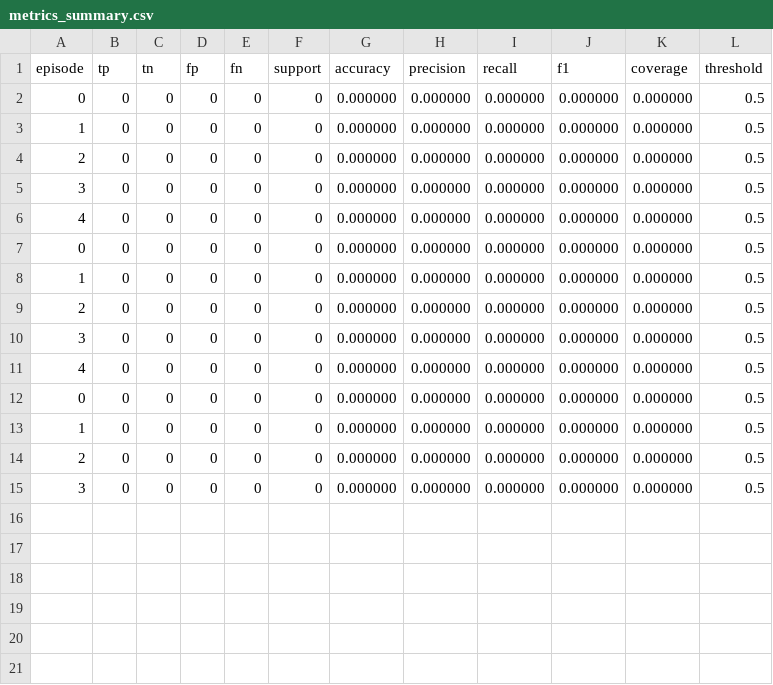
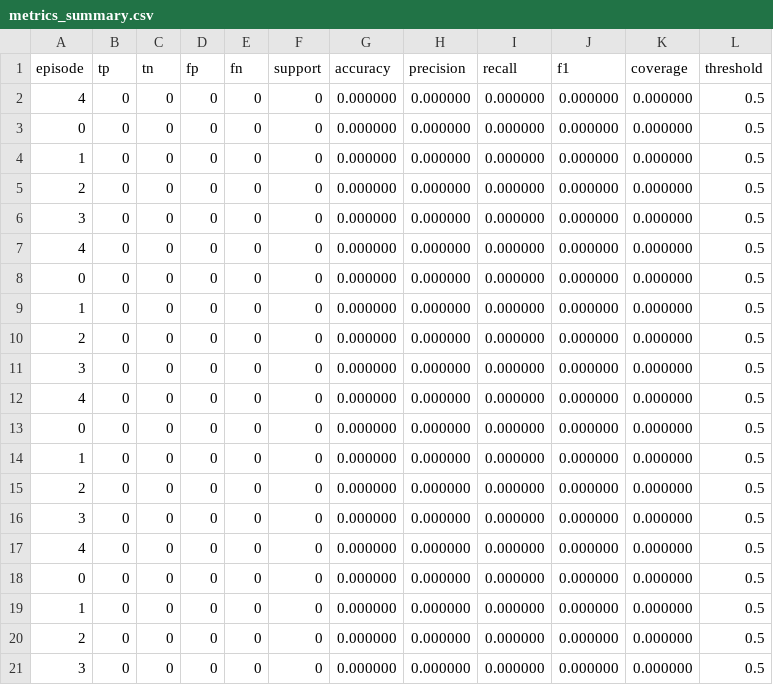
Before and after one commit to YuMi-coding/rln-dc-ddos-paper, a CSV file: data/20250914/test1/metrics_summary.csv, drawn as a sheet.

```diff
--- a/data/20250914/test1/metrics_summary.csv
+++ b/data/20250914/test1/metrics_summary.csv
@@ -1,2 +1,8 @@
 episode,tp,tn,fp,fn,support,accuracy,precision,recall,f1,coverage,threshold
+4,0,0,0,0,0,0.000000,0.000000,0.000000,0.000000,0.000000,0.5
+0,0,0,0,0,0,0.000000,0.000000,0.000000,0.000000,0.000000,0.5
+1,0,0,0,0,0,0.000000,0.000000,0.000000,0.000000,0.000000,0.5
+2,0,0,0,0,0,0.000000,0.000000,0.000000,0.000000,0.000000,0.5
+3,0,0,0,0,0,0.000000,0.000000,0.000000,0.000000,0.000000,0.5
+4,0,0,0,0,0,0.000000,0.000000,0.000000,0.000000,0.000000,0.5
 0,0,0,0,0,0,0.000000,0.000000,0.000000,0.000000,0.000000,0.5
```
Also changed, not shown: 1 other file.
